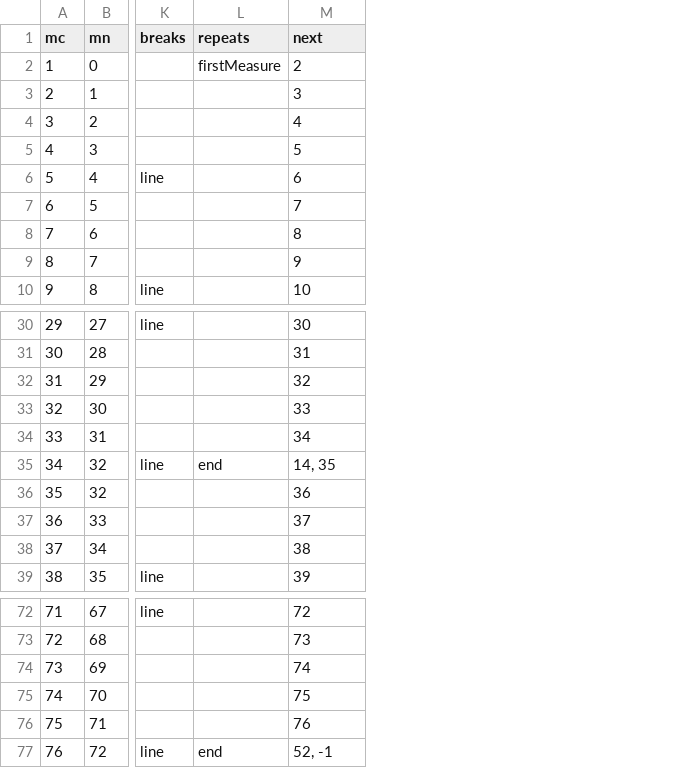
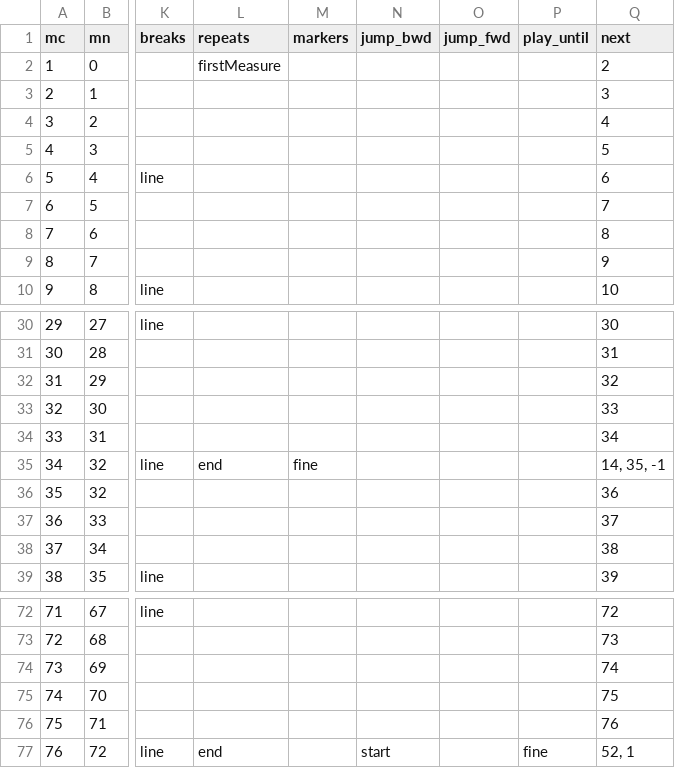
Before and after one commit to napulen/mozart_piano_sonatas, a TSV file: measures/K282-2.tsv, drawn as a sheet; only a part is shown, gaps mark what is left out; addresses are those after the commit; the diff names each change by its address in the sheet, - before the commit and + after, or states it on an @@ line.

```diff
--- a/measures/K282-2.tsv
+++ b/measures/K282-2.tsv
+column M (markers), row 35: fine
+column N (jump_bwd), row 77: start
+column O (jump_fwd), empty
+column P (play_until), row 77: fine
-Q35 (next): 14, 35
+Q35 (next): 14, 35, -1
-Q77 (next): 52, -1
+Q77 (next): 52, 1
```
Also changed, not shown: 55 other files.
